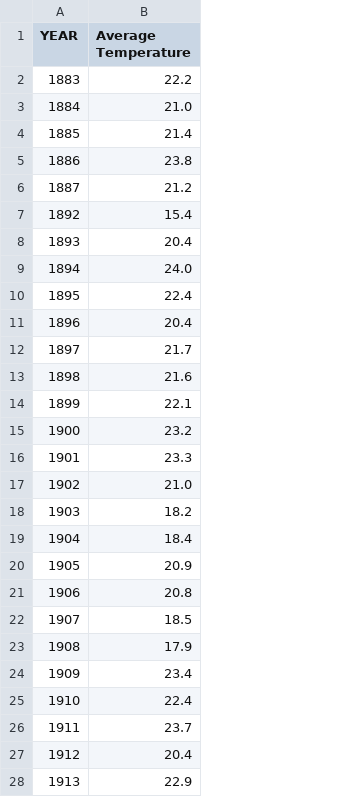
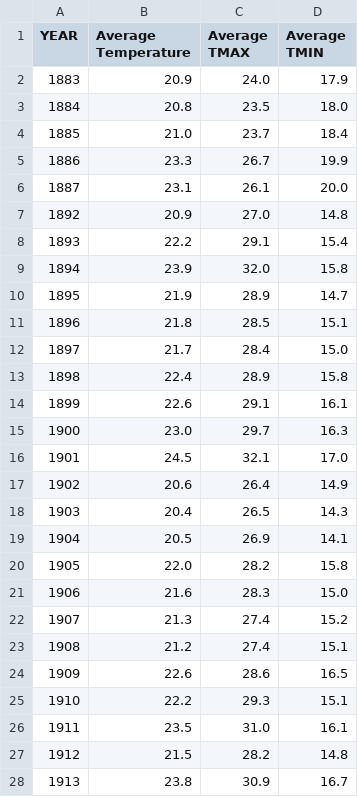
Before and after one commit to T-D-X/CS598, a CSV file: data/climate_data/processed/ghcnd-IA-data.csv, drawn as a sheet; only a part is shown; the diff covers the shown part only; the diff names each change by its address in the sheet, - before the commit and + after, or states it on an @@ line.

Commit message:
update how we pull data from data friles

```diff
--- a/data/climate_data/processed/ghcnd-IA-data.csv
+++ b/data/climate_data/processed/ghcnd-IA-data.csv
+column C (Average TMAX), rows 2-28: 24.0 | 23.5 | 23.7 | 26.7 | 26.1 | 27.0 | 29.1 | 32.0 | 28.9 | 28.5 | 28.4 | 28.9 | 29.1 | 29.7 | 32.1 | 26.4 | 26.5 | 26.9 | 28.2 | 28.3 | 27.4 | 27.4 | 28.6 | 29.3 | 31.0 | 28.2 | 30.9
+column D (Average TMIN), rows 2-28: 17.9 | 18.0 | 18.4 | 19.9 | 20.0 | 14.8 | 15.4 | 15.8 | 14.7 | 15.1 | 15.0 | 15.8 | 16.1 | 16.3 | 17.0 | 14.9 | 14.3 | 14.1 | 15.8 | 15.0 | 15.2 | 15.1 | 16.5 | 15.1 | 16.1 | 14.8 | 16.7
-B2 (Average Temperature): 22.2
+B2 (Average Temperature): 20.9
-B3 (Average Temperature): 21.0
+B3 (Average Temperature): 20.8
-B4 (Average Temperature): 21.4
+B4 (Average Temperature): 21.0
-B5 (Average Temperature): 23.8
+B5 (Average Temperature): 23.3
-B6 (Average Temperature): 21.2
+B6 (Average Temperature): 23.1
-B7 (Average Temperature): 15.4
+B7 (Average Temperature): 20.9
-B8 (Average Temperature): 20.4
+B8 (Average Temperature): 22.2
-B9 (Average Temperature): 24.0
+B9 (Average Temperature): 23.9
-B10 (Average Temperature): 22.4
+B10 (Average Temperature): 21.9
-B11 (Average Temperature): 20.4
+B11 (Average Temperature): 21.8
-B13 (Average Temperature): 21.6
+B13 (Average Temperature): 22.4
-B14 (Average Temperature): 22.1
+B14 (Average Temperature): 22.6
-B15 (Average Temperature): 23.2
+B15 (Average Temperature): 23.0
-B16 (Average Temperature): 23.3
+B16 (Average Temperature): 24.5
-B17 (Average Temperature): 21.0
+B17 (Average Temperature): 20.6
-B18 (Average Temperature): 18.2
+B18 (Average Temperature): 20.4
-B19 (Average Temperature): 18.4
+B19 (Average Temperature): 20.5
-B20 (Average Temperature): 20.9
+B20 (Average Temperature): 22.0
-B21 (Average Temperature): 20.8
+B21 (Average Temperature): 21.6
-B22 (Average Temperature): 18.5
+B22 (Average Temperature): 21.3
-B23 (Average Temperature): 17.9
+B23 (Average Temperature): 21.2
-B24 (Average Temperature): 23.4
+B24 (Average Temperature): 22.6
-B25 (Average Temperature): 22.4
+B25 (Average Temperature): 22.2
-B26 (Average Temperature): 23.7
+B26 (Average Temperature): 23.5
-B27 (Average Temperature): 20.4
+B27 (Average Temperature): 21.5
-B28 (Average Temperature): 22.9
+B28 (Average Temperature): 23.8
```
Also changed, not shown: 110 edited cells elsewhere in this file, data/merged/crop_yield_and_temperature.csv, 6 other files.
